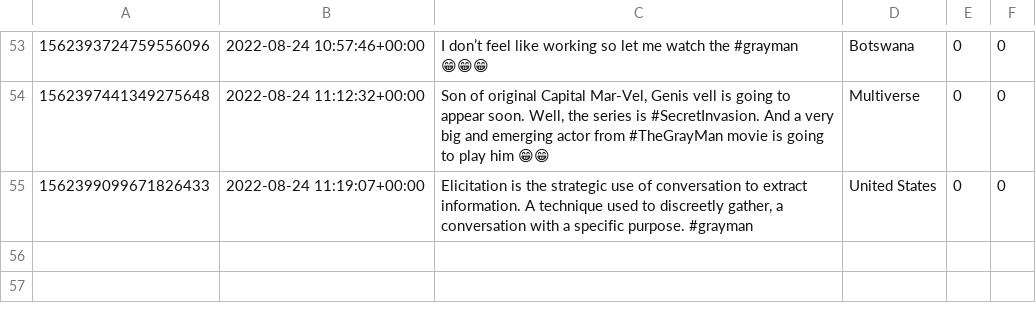
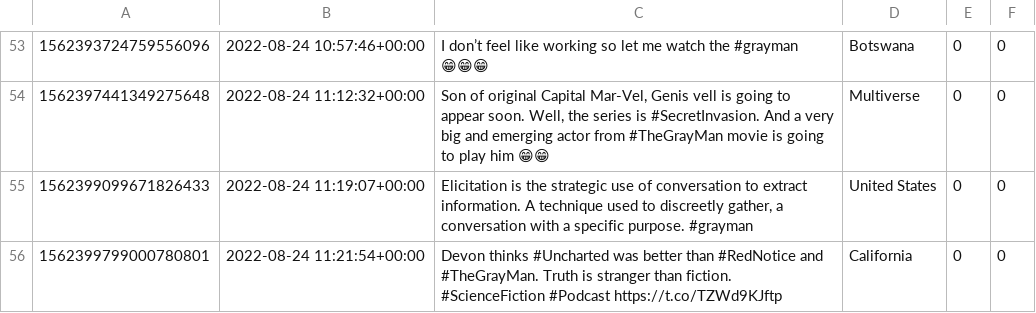
Before and after one commit to tej-kweku/Twitter-Sentimental-Analysis-Gray-Man-Movie, a CSV file: tweets_grayman_latest.csv, drawn as a sheet; only a part is shown, gaps mark what is left out; the diff names each change by its address in the sheet, - before the commit and + after, or states it on an @@ line.

```diff
--- a/tweets_grayman_latest.csv
+++ b/tweets_grayman_latest.csv
+row 56: 1562399799000780801 | 2022-08-24 11:21:54+00:00 | Devon thinks #Uncharted was better than #RedNotice and #TheGrayMan. Truth is stranger than fiction. #ScienceFiction #Podcast https://t.co/TZWd9KJftp | California | 0 | 0
```
Also changed, not shown: tweets_grayman.csv, 3 other files.
